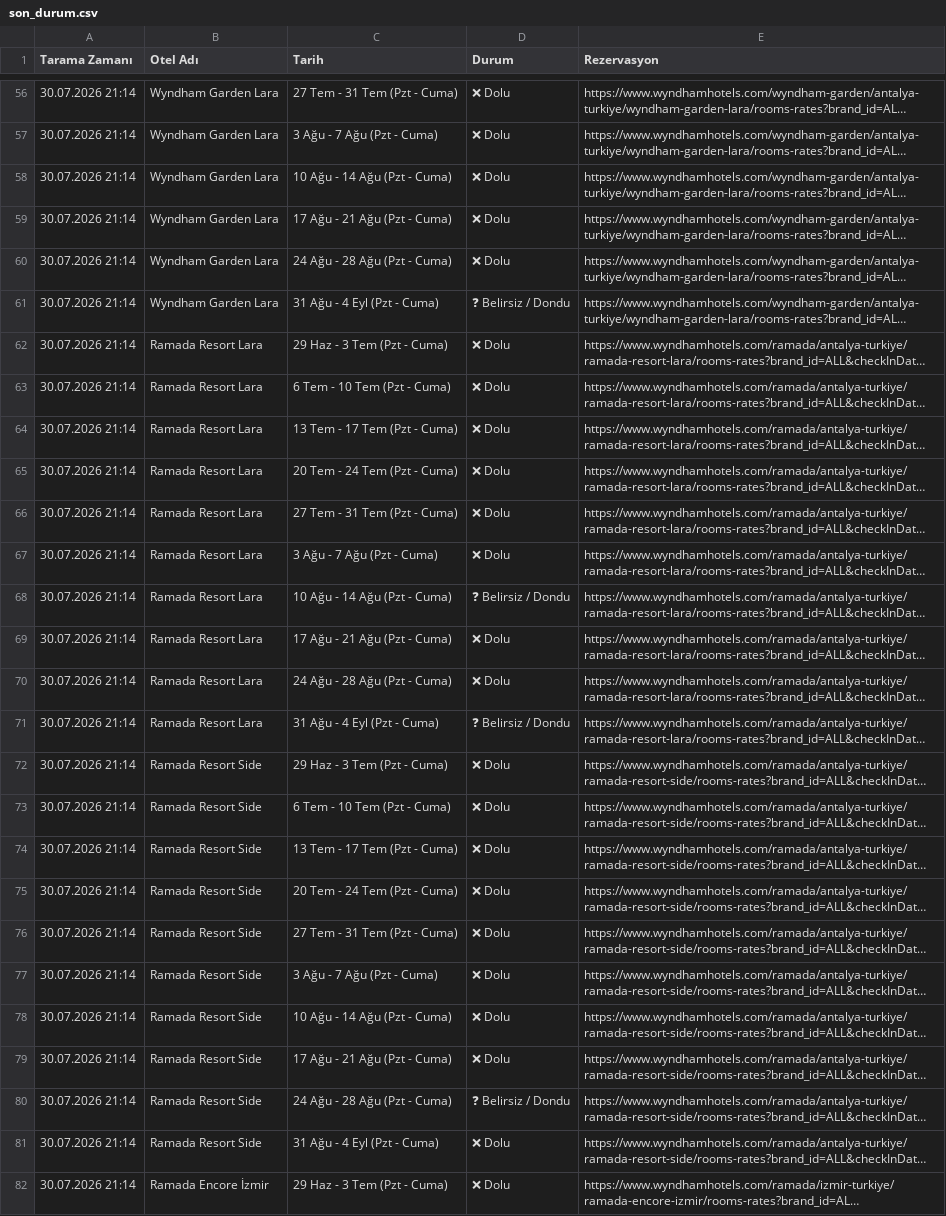
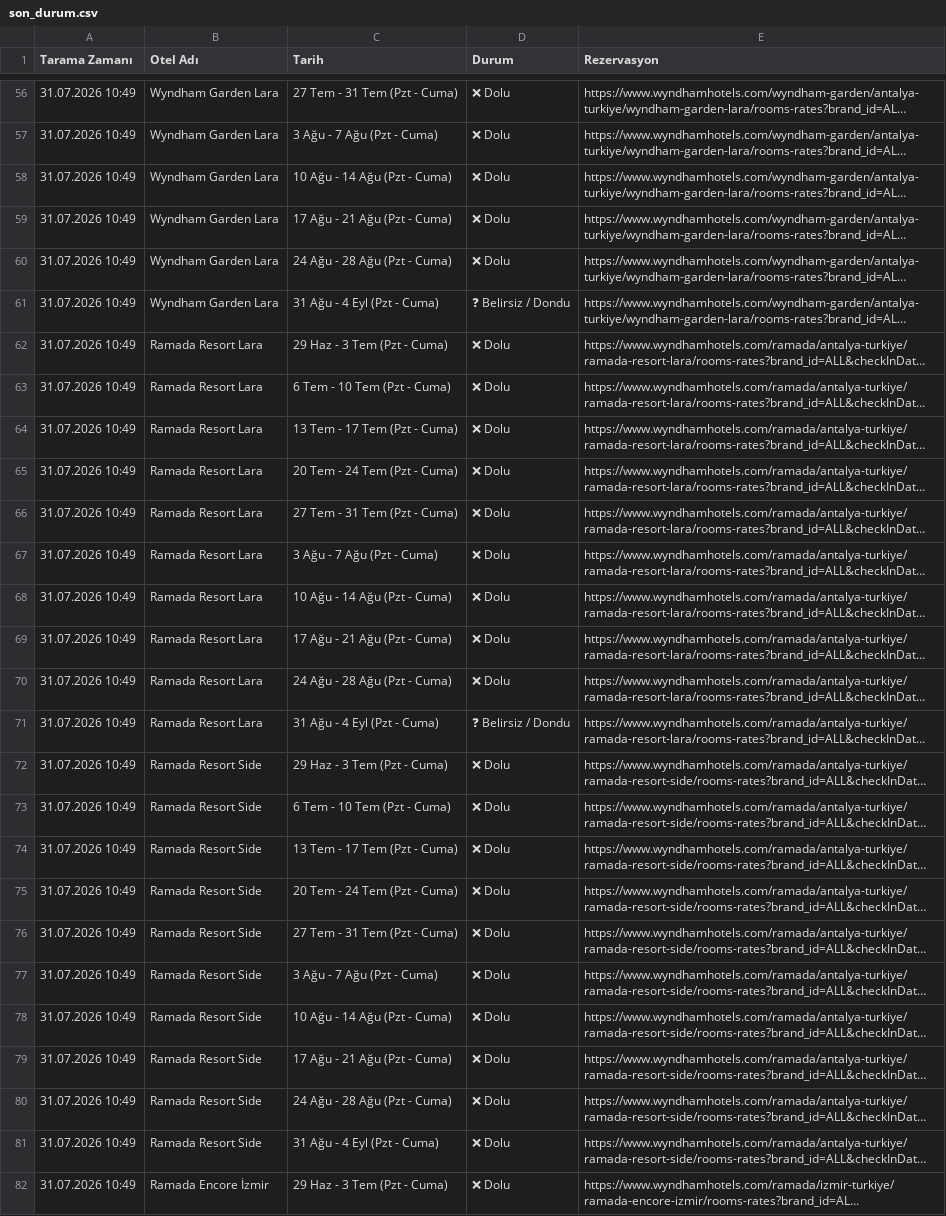
Before and after one commit to keremcelik089-alt/wyndham_bot_v4, a CSV file: son_durum.csv, drawn as a sheet; only a part is shown, gaps mark what is left out; long unchanged cells end in …; the diff covers the shown part only; the diff names each change by its address in the sheet, - before the commit and + after, or states it on an @@ line.

Commit message:
Otomatik Tarama Verileri Güncellendi

```diff
--- a/son_durum.csv
+++ b/son_durum.csv
-A56:A82 (Tarama Zamanı): 30.07.2026 21:14
+A56:A82 (Tarama Zamanı): 31.07.2026 10:49
-D68 (Durum): ❓ Belirsiz / Dondu
+D68 (Durum): ❌ Dolu
-D80 (Durum): ❓ Belirsiz / Dondu
+D80 (Durum): ❌ Dolu
```
Also changed, not shown: 63 edited cells elsewhere in this file, bulunan_odalar_gecmisi.csv.
